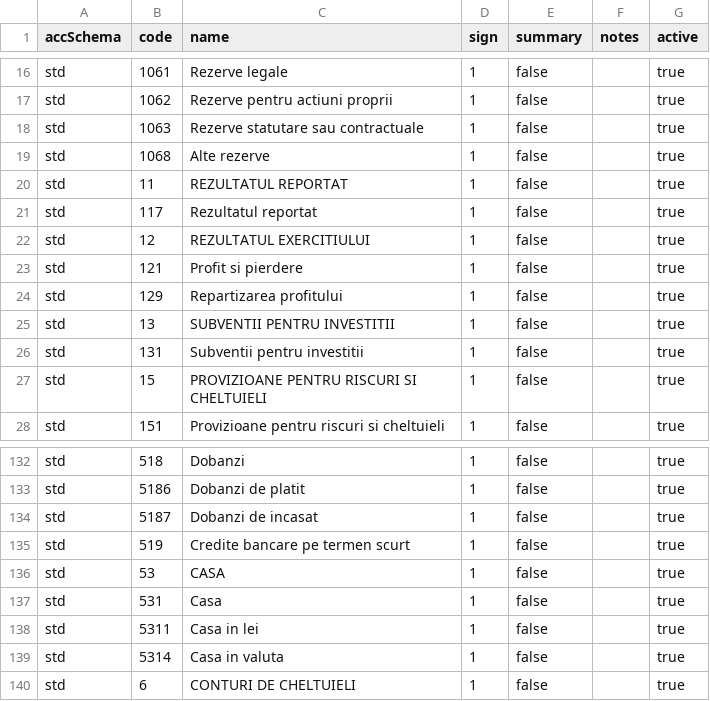
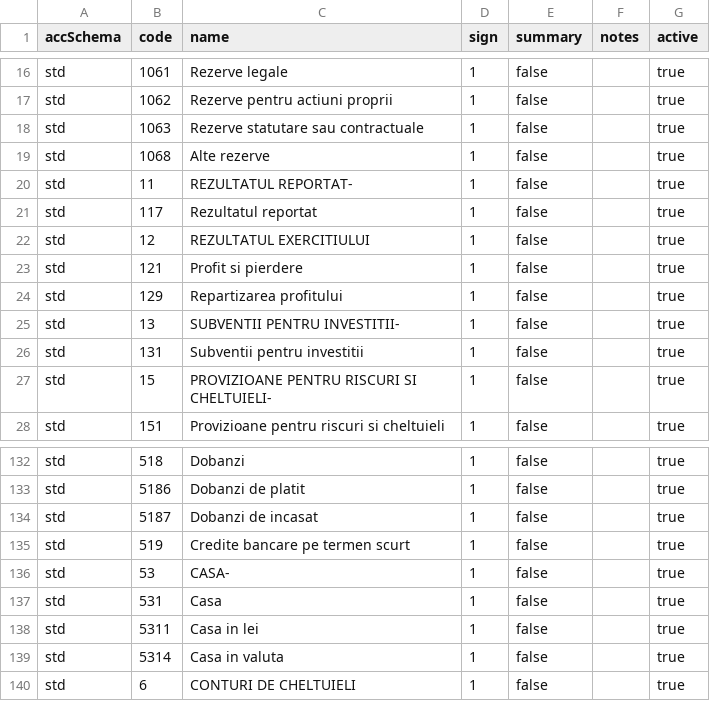
Before and after one commit to nan21/nan21.dnet.modules, a CSV file: nan21.dnet.module.md/nan21.dnet.module.md.data/src/main/resources/net/nan21/dnet/module/md/data/acc/Account.csv, drawn as a sheet; only a part is shown, gaps mark what is left out.

```diff
--- a/nan21.dnet.module.md/nan21.dnet.module.md.data/src/main/resources/net/nan21/dnet/module/md/data/acc/Account.csv
+++ b/nan21.dnet.module.md/nan21.dnet.module.md.data/src/main/resources/net/nan21/dnet/module/md/data/acc/Account.csv
@@ -19,3 +19,3 @@
 "std";"1068";"Alte rezerve";"1";"false";;"true"
-"std";"11";"REZULTATUL REPORTAT";"1";"false";;"true"
+"std";"11";"REZULTATUL REPORTAT-";"1";"false";;"true"
 "std";"117";"Rezultatul reportat";"1";"false";;"true"
@@ -24,5 +24,5 @@
 "std";"129";"Repartizarea profitului";"1";"false";;"true"
-"std";"13";"SUBVENTII PENTRU INVESTITII";"1";"false";;"true"
+"std";"13";"SUBVENTII PENTRU INVESTITII-";"1";"false";;"true"
 "std";"131";"Subventii pentru investitii";"1";"false";;"true"
-"std";"15";"PROVIZIOANE PENTRU RISCURI SI CHELTUIELI";"1";"false";;"true"
+"std";"15";"PROVIZIOANE PENTRU RISCURI SI CHELTUIELI-";"1";"false";;"true"
 "std";"151";"Provizioane pentru riscuri si cheltuieli";"1";"false";;"true"
@@ -135,3 +135,3 @@
 "std";"519";"Credite bancare pe termen scurt";"1";"false";;"true"
-"std";"53";"CASA";"1";"false";;"true"
+"std";"53";"CASA-";"1";"false";;"true"
 "std";"531";"Casa";"1";"false";;"true"
```
Also changed, not shown: 21 other files.
